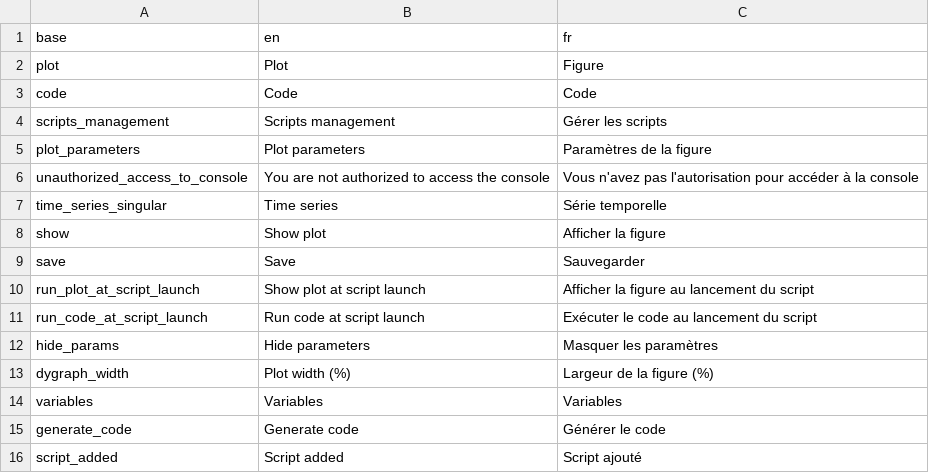
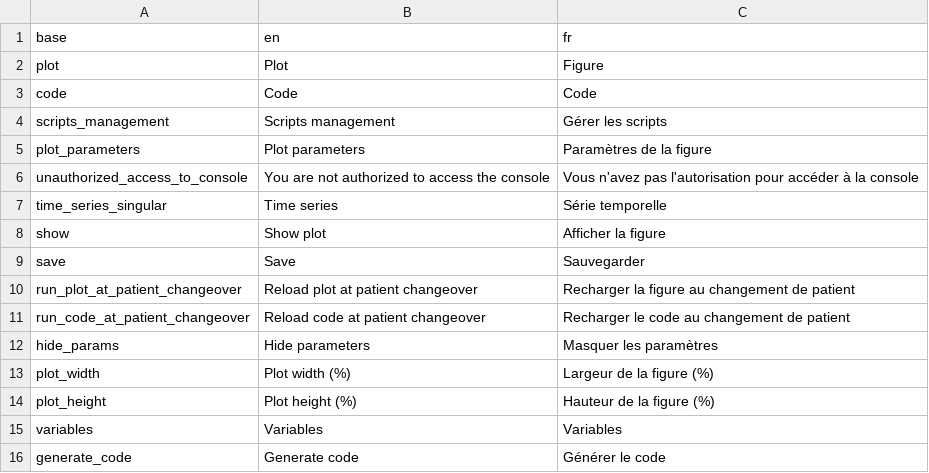
Before and after one commit to BorisDelange/LinkR-content, a CSV file: plugins/patient_lvl/e70816bf13141b8ed016f5480061c55d79cf0b698297a8ba8fae58a0e1807fd2/translations.csv, drawn as a sheet; only a part is shown; the shorter side is filled out with more unchanged rows.

Commit message:
Update plugins

```diff
--- a/plugins/patient_lvl/e70816bf13141b8ed016f5480061c55d79cf0b698297a8ba8fae58a0e1807fd2/translations.csv
+++ b/plugins/patient_lvl/e70816bf13141b8ed016f5480061c55d79cf0b698297a8ba8fae58a0e1807fd2/translations.csv
@@ -9,6 +9,7 @@ show,Show plot,Afficher la figure
 save,Save,Sauvegarder
-run_plot_at_script_launch,Show plot at script launch,Afficher la figure au lancement du script
-run_code_at_script_launch,Run code at script launch,Exécuter le code au lancement du script
+run_plot_at_patient_changeover,Reload plot at patient changeover,Recharger la figure au changement de patient
+run_code_at_patient_changeover,Reload code at patient changeover,Recharger le code au changement de patient
 hide_params,Hide parameters,Masquer les paramètres
-dygraph_width,Plot width (%),Largeur de la figure (%)
+plot_width,Plot width (%),Largeur de la figure (%)
+plot_height,Plot height (%),Hauteur de la figure (%)
 variables,Variables,Variables
```
Also changed, not shown: 4 other files.
